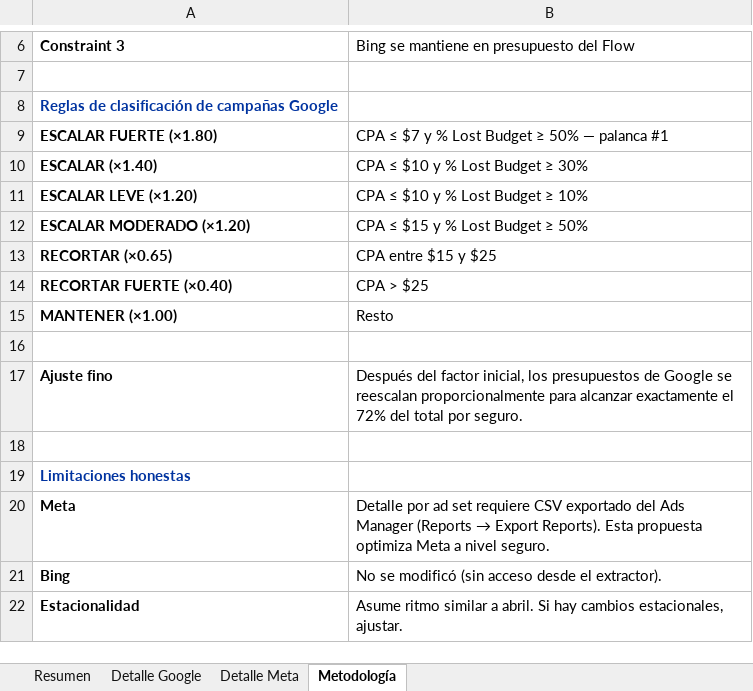
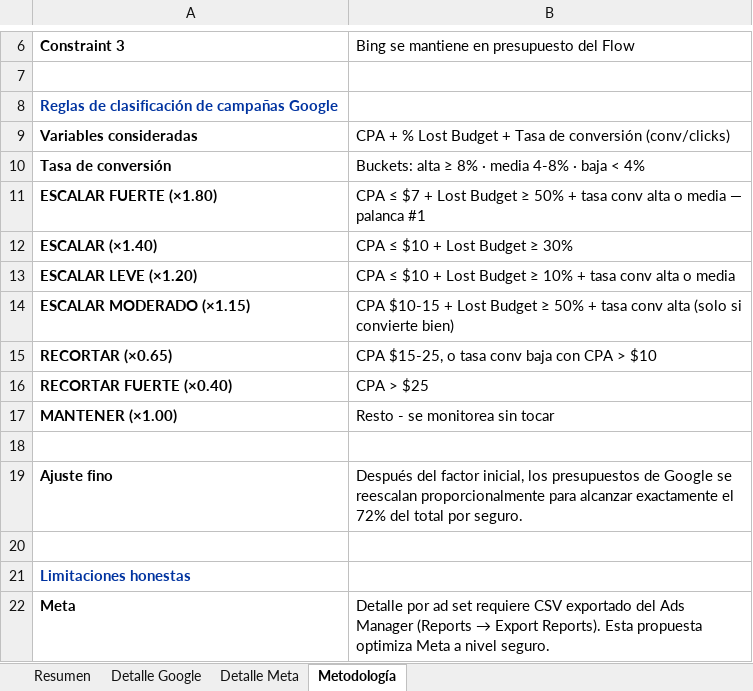
Before and after one commit to Normandruiz/SURA-Tech-Colombia, an Excel workbook: outputs/suratech_propuesta_distribucion_mayo2026.xlsx, sheet Metodología, drawn as a sheet; only a part is shown, gaps mark what is left out; the shorter side is filled out with more unchanged rows; values as stored, in another font and other column widths than the file's, no borders; removed rows and columns are numbered as before the commit, all else as after; the diff names each change by its address in the sheet, - before the commit and + after, or states it on an @@ line.

```diff
--- a/outputs/suratech_propuesta_distribucion_mayo2026.xlsx (sheet Metodología)
+++ b/outputs/suratech_propuesta_distribucion_mayo2026.xlsx (sheet Metodología)
+row 9: Variables consideradas | CPA + % Lost Budget + Tasa de conversión (conv/clicks)
+row 10: Tasa de conversión | Buckets: alta ≥ 8% · media 4-8% · baja < 4%
-B11: …≤ $7 y % Lost Budget ≥ 50% — palanca…
+B11: …≤ $7 + Lost Budget ≥ 50% + tasa conv alta o media — palanca…
-B12: CPA ≤ $10 y % Lost Budget ≥ 30%
+B12: CPA ≤ $10 + Lost Budget ≥ 30%
-B13: CPA ≤ $10 y % Lost Budget ≥ 10%
+B13: CPA ≤ $10 + Lost Budget ≥ 10% + tasa conv alta o media
-row 12: ESCALAR MODERADO (×1.20) | CPA ≤ $15 y % Lost Budget ≥ 50%
+row 14: ESCALAR MODERADO (×1.15) | CPA $10-15 + Lost Budget ≥ 50% + tasa conv alta (solo si convierte bien)
-B15: CPA entre $15 y $25
+B15: CPA $15-25, o tasa conv baja con CPA > $10
-B17: Resto
+B17: Resto - se monitorea sin tocar
```
Also changed, not shown: sheet Detalle Google, sheet Resumen, 2 other files.
